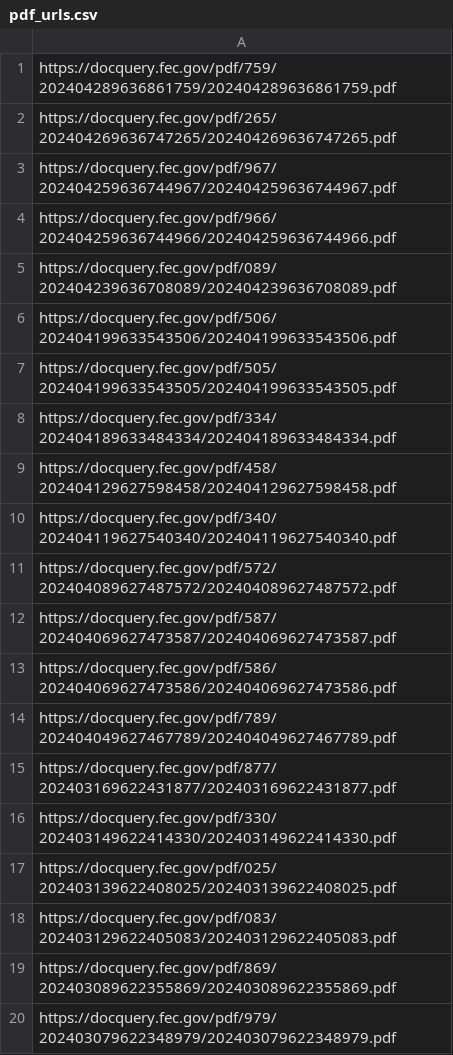
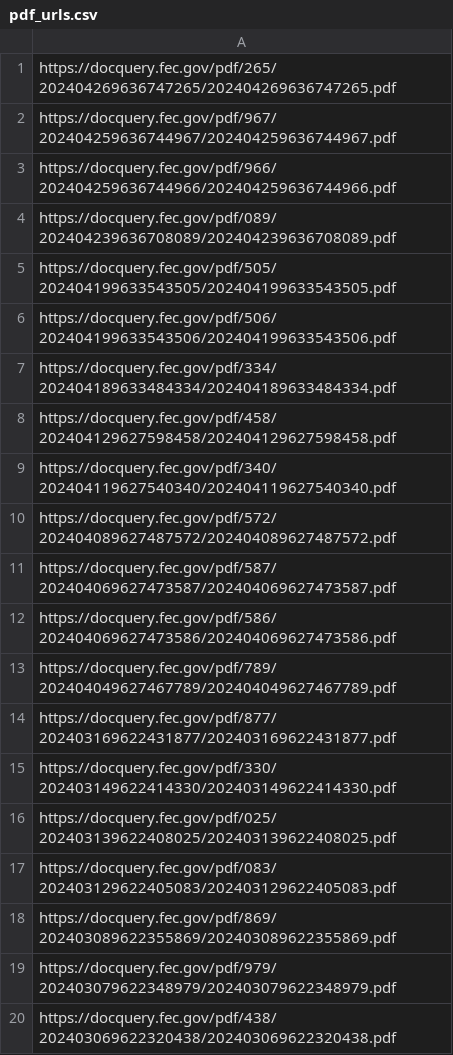
Before and after one commit to lemonaidn/udp_bot, a CSV file: pdf_urls.csv, drawn as a sheet.

```diff
--- a/pdf_urls.csv
+++ b/pdf_urls.csv
@@ -1,2 +1 @@
-https://docquery.fec.gov/pdf/759/202404289636861759/202404289636861759.pdf
 https://docquery.fec.gov/pdf/265/202404269636747265/202404269636747265.pdf
@@ -5,4 +4,4 @@ https://docquery.fec.gov/pdf/966/202404259636744966/202404259636744966.pdf
 https://docquery.fec.gov/pdf/089/202404239636708089/202404239636708089.pdf
+https://docquery.fec.gov/pdf/505/202404199633543505/202404199633543505.pdf
 https://docquery.fec.gov/pdf/506/202404199633543506/202404199633543506.pdf
-https://docquery.fec.gov/pdf/505/202404199633543505/202404199633543505.pdf
 https://docquery.fec.gov/pdf/334/202404189633484334/202404189633484334.pdf
@@ -20 +19,2 @@ https://docquery.fec.gov/pdf/869/202403089622355869/202403089622355869.pdf
 https://docquery.fec.gov/pdf/979/202403079622348979/202403079622348979.pdf
+https://docquery.fec.gov/pdf/438/202403069622320438/202403069622320438.pdf
```
Also changed, not shown: fec_urls.csv, 1 other file.
